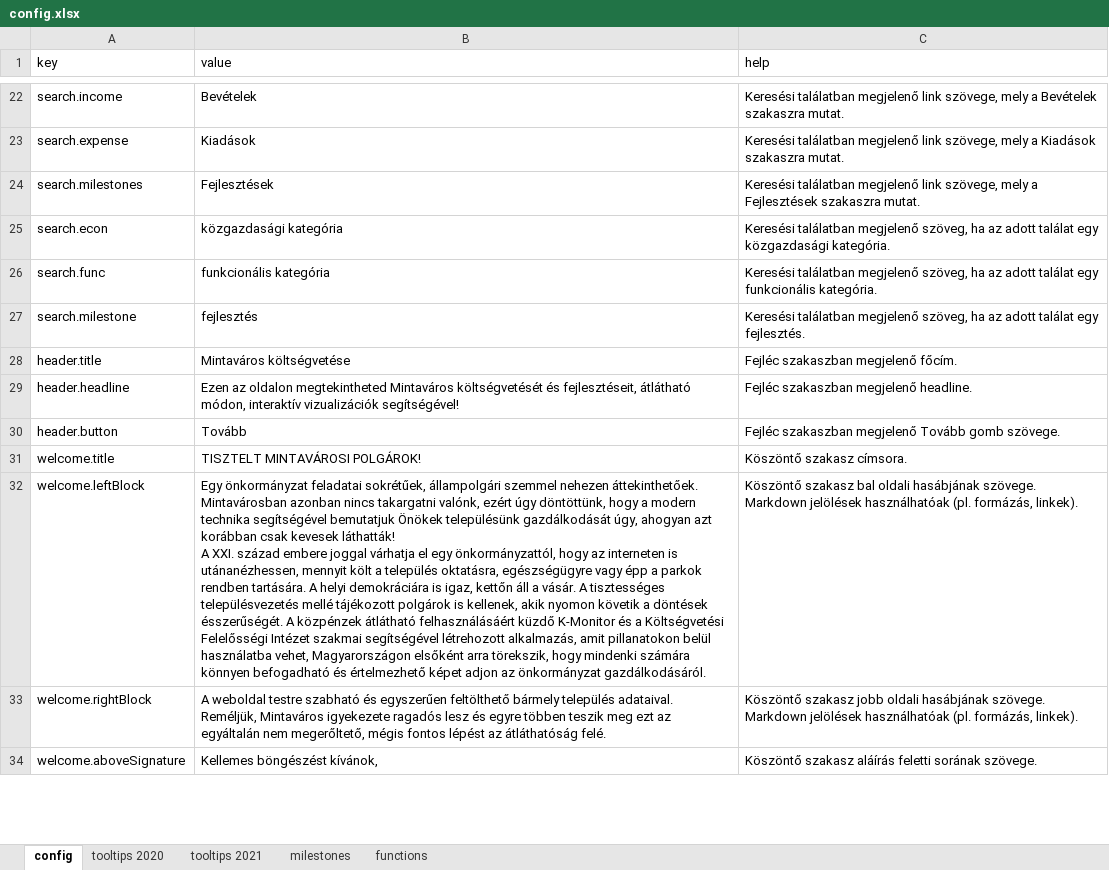
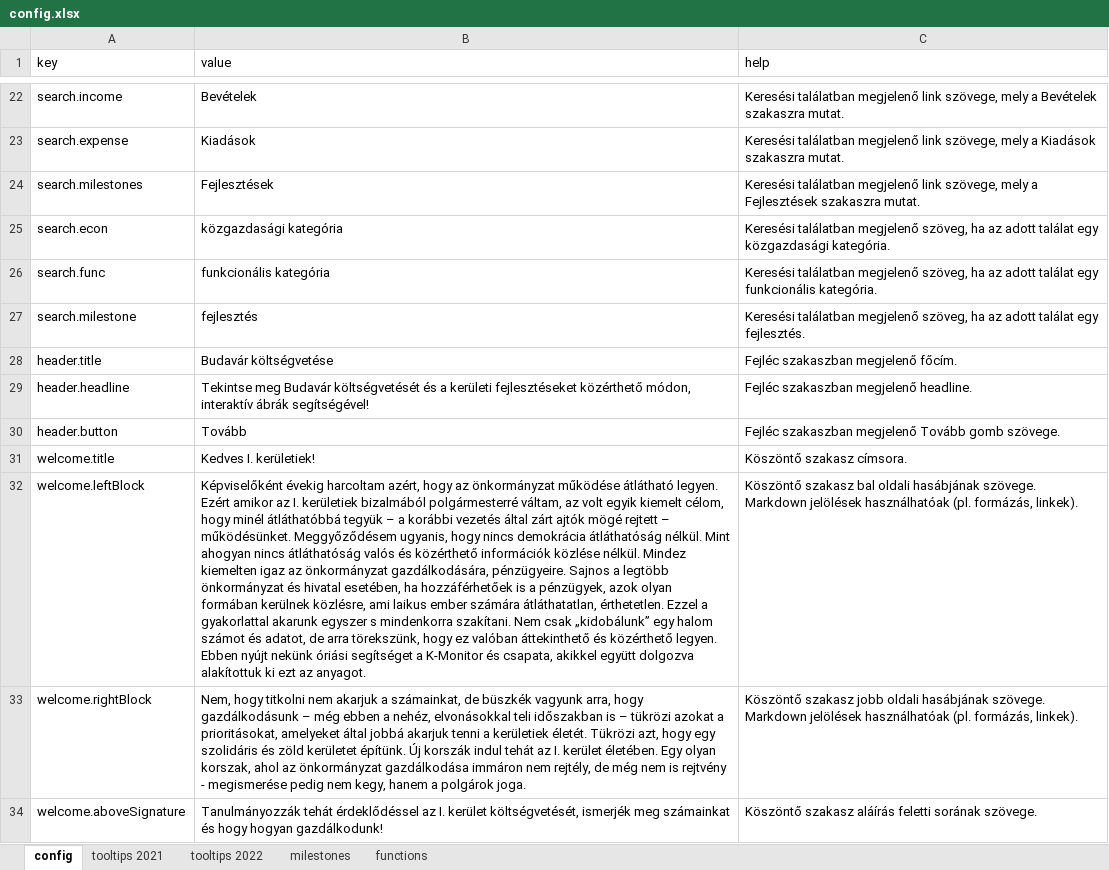
Before and after one commit to k-monitor/onkormanyzati-koltsegvetes-v2, an Excel workbook: input/config.xlsx, sheet config, drawn as a sheet; only a part is shown, gaps mark what is left out; values as stored, in another font and other column widths than the file's, no cell formats; ↵ is a line break in a cell; the diff covers the shown part only; the diff names each change by its address in the sheet, - before the commit and + after, or states it on an @@ line.

Commit message:
added budget, merged config, added font

```diff
--- a/input/config.xlsx (sheet config)
+++ b/input/config.xlsx (sheet config)
-sheet tab: tooltips 2020
+sheet tab: tooltips 2022
-B28 (value): Mintaváros költségvetése
+B28 (value): Budavár költségvetése
-B29 (value): Ezen az oldalon megtekintheted Mintaváros költségvetését és fejlesztéseit, átlátható módon, interaktív vizualizációk segítségével!
+B29 (value): Tekintse meg Budavár költségvetését és a kerületi fejlesztéseket közérthető módon, interaktív ábrák segítségével!
-B31 (value): TISZTELT MINTAVÁROSI POLGÁROK!
+B31 (value): Kedves I. kerületiek!
-B32 (value): Egy önkormányzat feladatai sokrétűek, állampolgári szemmel nehezen áttekinthetőek. Mintavárosban azonban nincs takargatni valónk, ezért úgy döntöttünk, hogy a modern technika segítségével bemutatjuk Önökek településünk gazdálkodását úgy, ahogyan azt korábban csak kevesek láthatták! ↵ A XXI. század embere joggal várhatja el egy önkormányzattól, hogy az interneten is utánanézhessen, mennyit költ a település oktatásra, egészségügyre vagy épp a parkok rendben tartására. A helyi demokráciára is igaz, kettőn áll a vásár. A tisztességes településvezetés mellé tájékozott polgárok is kellenek, akik nyomon követik a döntések ésszerűségét. A közpénzek átlátható felhasználásáért küzdő K-Monitor és a Költségvetési Felelősségi Intézet szakmai segítségével létrehozott alkalmazás, amit pillanatokon belül használatba vehet, Magyarországon elsőként arra törekszik, hogy mindenki számára könnyen befogadható és értelmezhető képet adjon az önkormányzat gazdálkodásáról.
+B32 (value): Képviselőként évekig harcoltam azért, hogy az önkormányzat működése átlátható legyen. Ezért amikor az I. kerületiek bizalmából polgármesterré váltam, az volt egyik kiemelt célom, hogy minél átláthatóbbá tegyük – a korábbi vezetés által zárt ajtók mögé rejtett – működésünket. Meggyőződésem ugyanis, hogy nincs demokrácia átláthatóság nélkül. Mint ahogyan nincs átláthatóság valós és közérthető információk közlése nélkül. Mindez kiemelten igaz az önkormányzat gazdálkodására, pénzügyeire. Sajnos a legtöbb önkormányzat és hivatal esetében, ha hozzáférhetőek is a pénzügyek, azok olyan formában kerülnek közlésre, ami laikus ember számára átláthatatlan, érthetetlen. Ezzel a gyakorlattal akarunk egyszer s mindenkorra szakítani. Nem csak „kidobálunk” egy halom számot és adatot, de arra törekszünk, hogy ez valóban áttekinthető és közérthető legyen. Ebben nyújt nekünk óriási segítséget a K-Monitor és csapata, akikkel együtt dolgozva alakítottuk ki ezt az anyagot.
-B33 (value): A weboldal testre szabható és egyszerűen feltölthető bármely település adataival. Reméljük, Mintaváros igyekezete ragadós lesz és egyre többen teszik meg ezt az egyáltalán nem megerőltető, mégis fontos lépést az átláthatóság felé.
+B33 (value): Nem, hogy titkolni nem akarjuk a számainkat, de büszkék vagyunk arra, hogy gazdálkodásunk – még ebben a nehéz, elvonásokkal teli időszakban is – tükrözi azokat a prioritásokat, amelyeket által jobbá akarjuk tenni a kerületiek életét. Tükrözi azt, hogy egy szolidáris és zöld kerületet építünk. Új korszák indul tehát az I. kerület életében. Egy olyan korszak, ahol az önkormányzat gazdálkodása immáron nem rejtély, de még nem is rejtvény - megismerése pedig nem kegy, hanem a polgárok joga.
-B34 (value): Kellemes böngészést kívánok,
+B34 (value): Tanulmányozzák tehát érdeklődéssel az I. kerület költségvetését, ismerjék meg számainkat és hogy hogyan gazdálkodunk!
```
Also changed, not shown: 3 added rows, 20 removed rows and 76 edited cells elsewhere in this sheet, sheet tooltips 2021, sheet functions, sheet milestones, cell formats, input/budget.xlsx, 18 other files.
